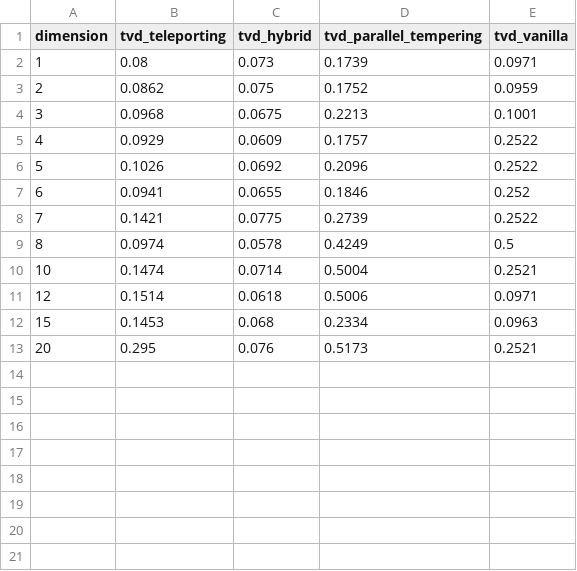
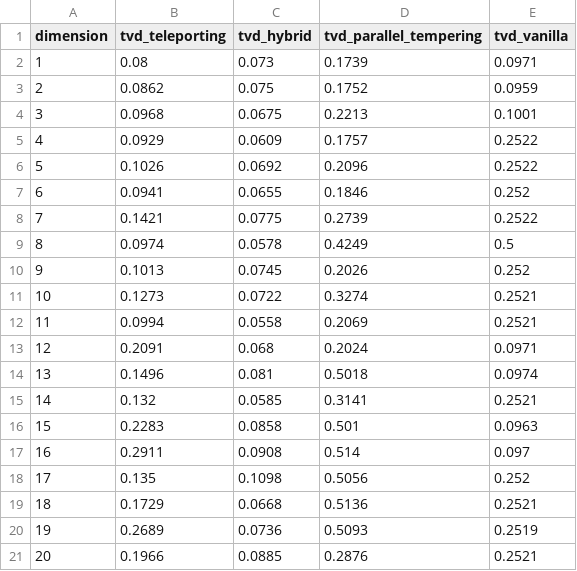
Before and after one commit to himalbw/mcmc-teleporting, a CSV file: results/dimension_scaling/tvd_by_dimension.csv, drawn as a sheet.

```diff
--- a/results/dimension_scaling/tvd_by_dimension.csv
+++ b/results/dimension_scaling/tvd_by_dimension.csv
@@ -9,5 +9,13 @@ dimension,tvd_teleporting,tvd_hybrid,tvd_parallel_tempering,tvd_vanilla
 8,0.0974,0.0578,0.4249,0.5
-10,0.1474,0.0714,0.5004,0.2521
-12,0.1514,0.0618,0.5006,0.0971
-15,0.1453,0.068,0.2334,0.0963
-20,0.295,0.076,0.5173,0.2521
+9,0.1013,0.0745,0.2026,0.252
+10,0.1273,0.0722,0.3274,0.2521
+11,0.0994,0.0558,0.2069,0.2521
+12,0.2091,0.068,0.2024,0.0971
+13,0.1496,0.081,0.5018,0.0974
+14,0.132,0.0585,0.3141,0.2521
+15,0.2283,0.0858,0.501,0.0963
+16,0.2911,0.0908,0.514,0.097
+17,0.135,0.1098,0.5056,0.252
+18,0.1729,0.0668,0.5136,0.2521
+19,0.2689,0.0736,0.5093,0.2519
+20,0.1966,0.0885,0.2876,0.2521
```
Also changed, not shown: results/dimension_scaling/metrics_by_dimension.csv, 2 other files.
